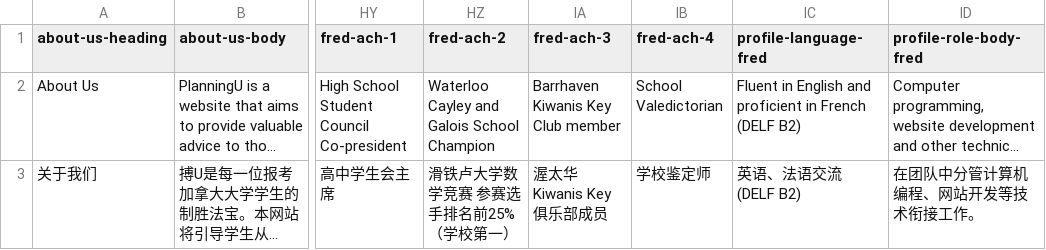
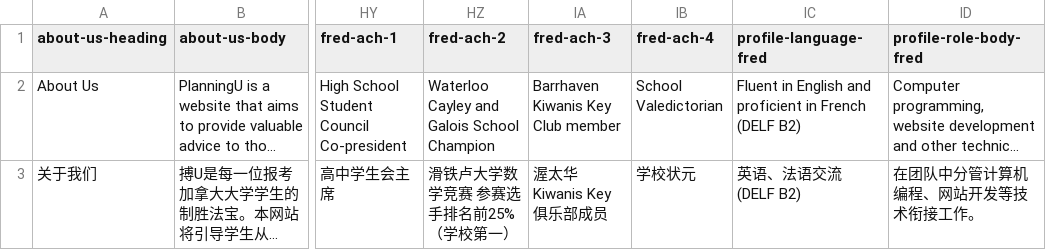
Before and after one commit to PlanningU/PlanningU, a CSV file: pages/translations/en.csv, drawn as a sheet; only a part is shown, gaps mark what is left out; long unchanged cells end in …; the diff names each change by its address in the sheet, - before the commit and + after, or states it on an @@ line.

```diff
--- a/pages/translations/en.csv
+++ b/pages/translations/en.csv
-IB3 (fred-ach-4): 学校鉴定师
+IB3 (fred-ach-4): 学校状元
```
Also changed, not shown: 1 other file.
